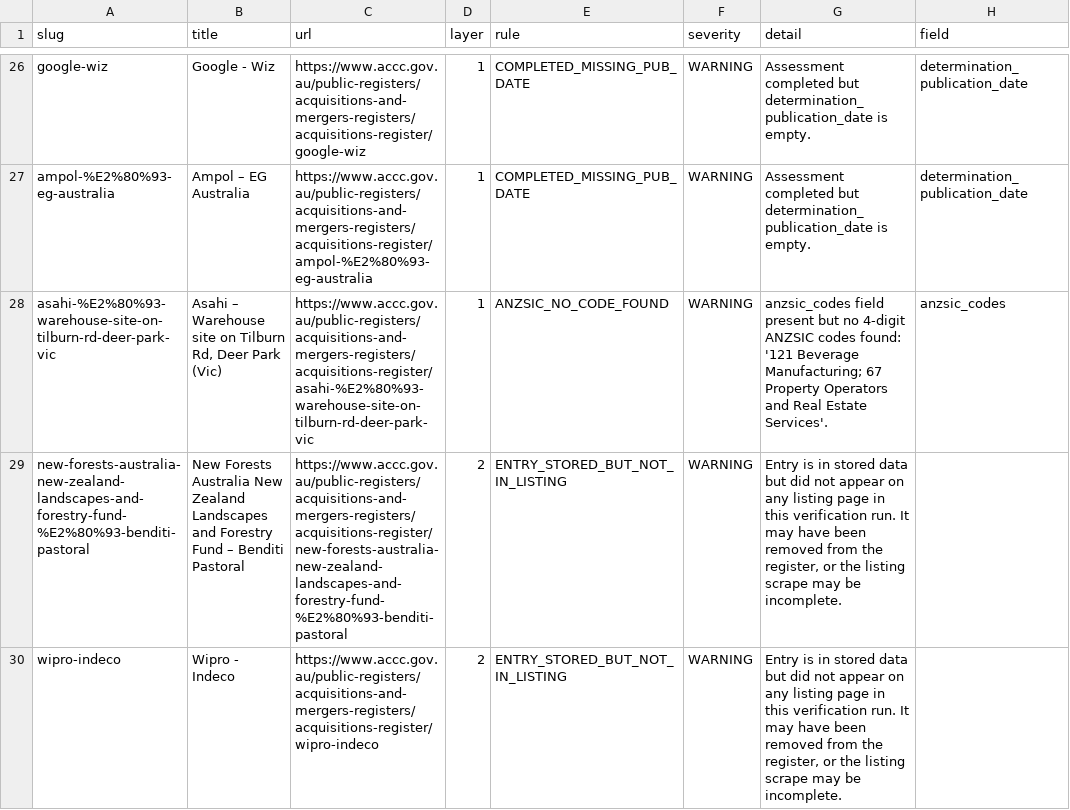
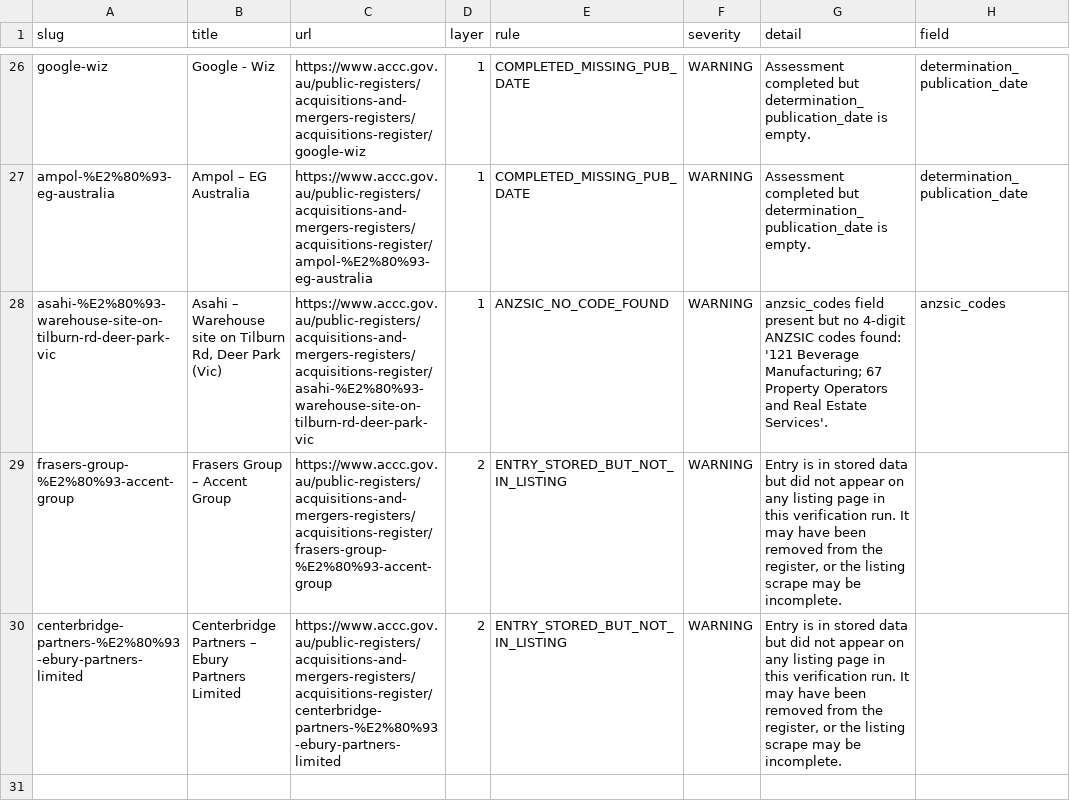
Before and after one commit to Test0112358/notification-check, a CSV file: data/verification_report.csv, drawn as a sheet; only a part is shown, gaps mark what is left out; the diff names each change by its address in the sheet, - before the commit and + after, or states it on an @@ line.

```diff
--- a/data/verification_report.csv
+++ b/data/verification_report.csv
-A29 (slug): new-forests-australia-new-zealand-landscapes-and-forestry-fund-%E2%80%93-benditi-pastoral
+A29 (slug): frasers-group-%E2%80%93-accent-group
-B29 (title): New Forests Australia New Zealand Landscapes and Forestry Fund – Benditi Pastoral
+B29 (title): Frasers Group – Accent Group
-C29 (url): https://www.accc.gov.au/public-registers/acquisitions-and-mergers-registers/acquisitions-register/new-forests-australia-new-zealand-landscapes-and-forestry-fund-%E2%80%93-benditi-pastoral
+C29 (url): https://www.accc.gov.au/public-registers/acquisitions-and-mergers-registers/acquisitions-register/frasers-group-%E2%80%93-accent-group
-A30 (slug): wipro-indeco
+A30 (slug): centerbridge-partners-%E2%80%93-ebury-partners-limited
-B30 (title): Wipro - Indeco
+B30 (title): Centerbridge Partners – Ebury Partners Limited
-C30 (url): https://www.accc.gov.au/public-registers/acquisitions-and-mergers-registers/acquisitions-register/wipro-indeco
+C30 (url): https://www.accc.gov.au/public-registers/acquisitions-and-mergers-registers/acquisitions-register/centerbridge-partners-%E2%80%93-ebury-partners-limited
```
Also changed, not shown: 2 other files.
